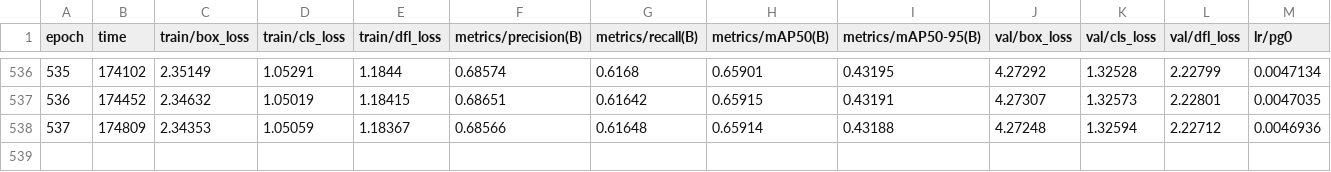
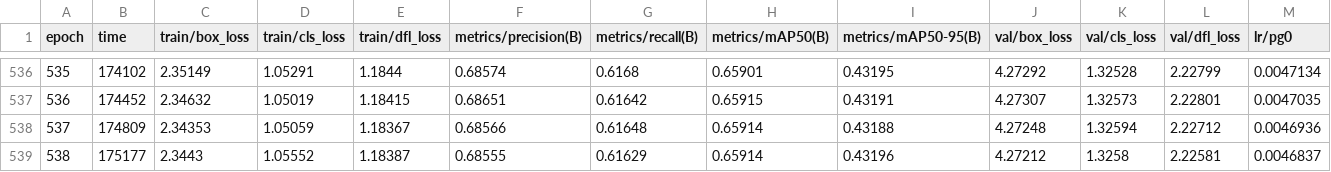
Before and after one commit to wrrte/2025winterlab, a CSV file: type_choemj/weights/trained/train5/results.csv, drawn as a sheet; only a part is shown, gaps mark what is left out; rows hold the shown columns only; the diff names each change by its address in the sheet, - before the commit and + after, or states it on an @@ line.

```diff
--- a/type_choemj/weights/trained/train5/results.csv
+++ b/type_choemj/weights/trained/train5/results.csv
+row 539: 538 | 175177 | 2.3443 | 1.05552 | 1.18387 | 0.68555 | 0.61629 | 0.65914 | 0.43196 | 4.27212 | 1.3258 | 2.22581 | 0.0046837
```
Also changed, not shown: type_traintrain/traintrain/train2/results.csv, type_traintrain/traintrain/train7/results.csv, 17 other files.
